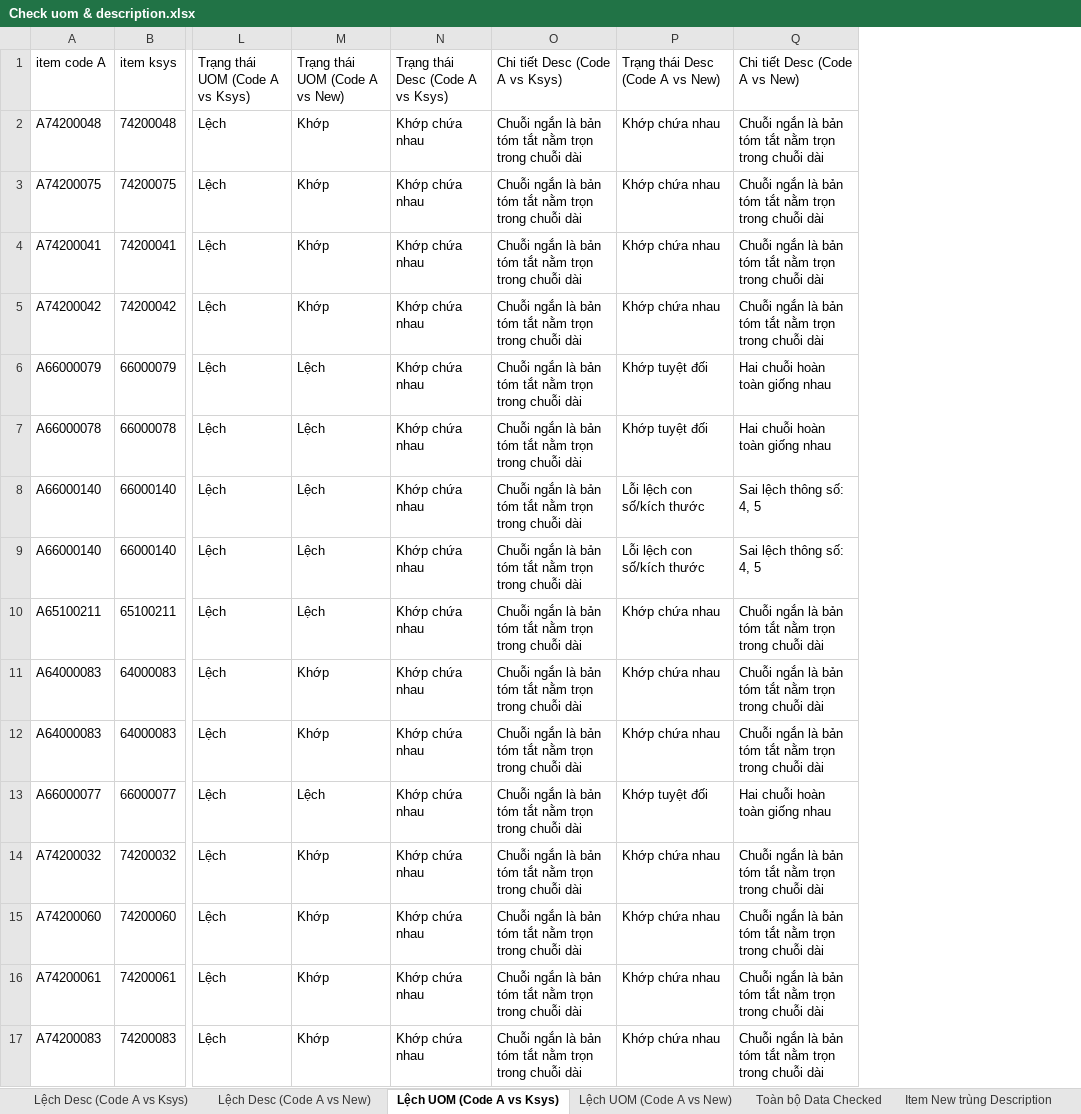
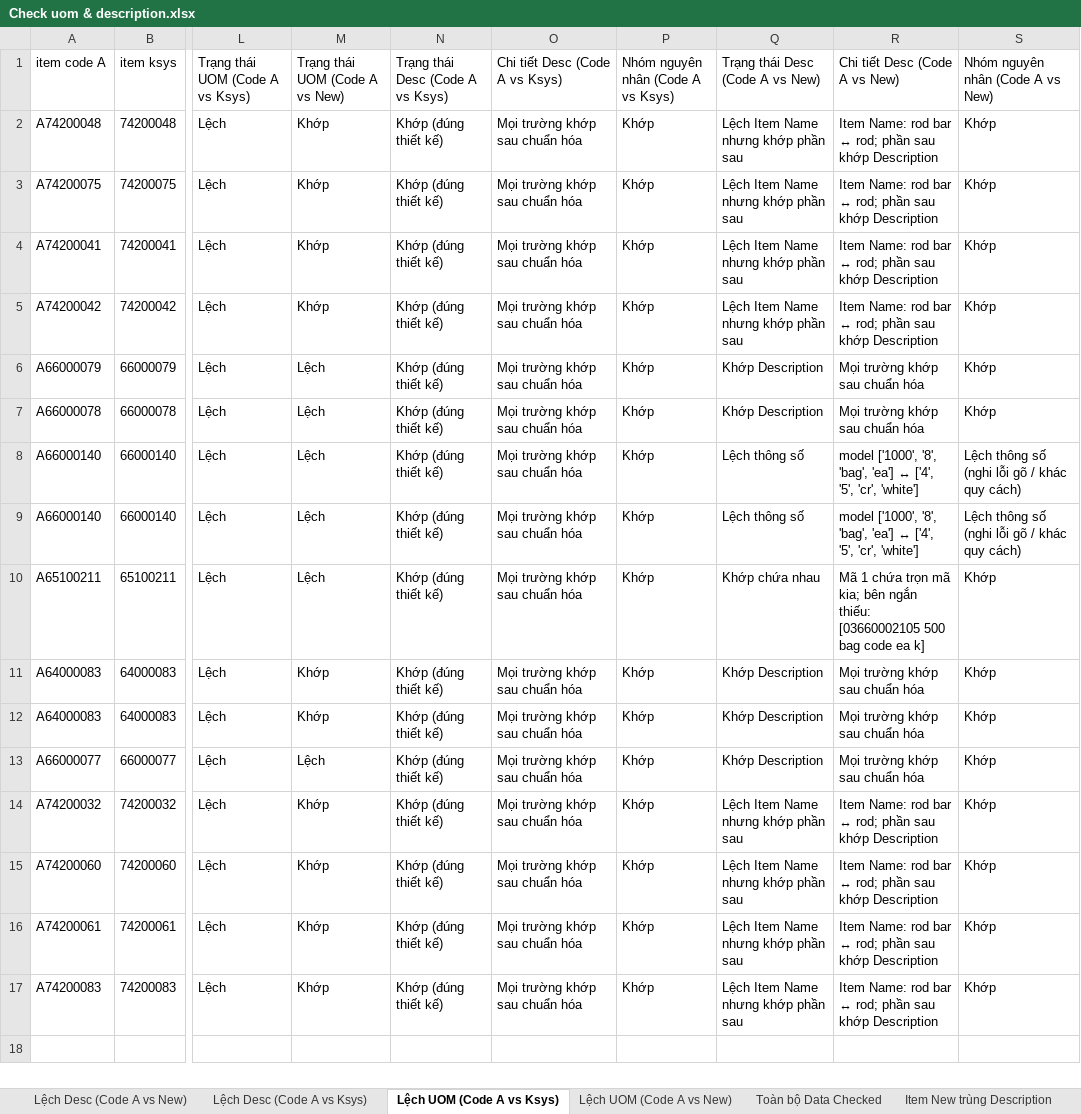
Before and after one commit to DongHoa1905/Preprocessing_Data_BOMs, an Excel workbook: Check uom & description.xlsx, sheet Lệch UOM (Code A vs Ksys), drawn as a sheet; only a part is shown, gaps mark what is left out; values as stored, in another font and other column widths than the file's, no borders; addresses are those after the commit; the diff names each change by its address in the sheet, - before the commit and + after, or states it on an @@ line.

```diff
--- a/Check uom & description.xlsx (sheet Lệch UOM (Code A vs Ksys))
+++ b/Check uom & description.xlsx (sheet Lệch UOM (Code A vs Ksys))
@@ sheet tab order changed: Lệch Desc (Code A vs New) | Lệch Desc (Code A vs Ksys) | Lệch UOM (Code A vs Ksys) | Lệch UOM (Code A vs New) | Toàn bộ Data Checked | Item New trùng Description @@
+column P, rows 1-17: Nhóm nguyên nhân (Code A vs Ksys) | Khớp | Khớp | Khớp | Khớp | Khớp | Khớp | Khớp | Khớp | Khớp | Khớp | Khớp | Khớp | Khớp | Khớp | Khớp | Khớp
+column S (Nhóm nguyên nhân (Code A vs New)), rows 2-17: Khớp | Khớp | Khớp | Khớp | Khớp | Khớp | Lệch thông số (nghi lỗi gõ / khác quy cách) | Lệch thông số (nghi lỗi gõ / khác quy cách) | Khớp | Khớp | Khớp | Khớp | Khớp | Khớp | Khớp | Khớp
-N2:N17 (Trạng thái Desc (Code A vs Ksys)): Khớp chứa nhau
+N2:N17 (Trạng thái Desc (Code A vs Ksys)): Khớp (đúng thiết kế)
-O2:O17 (Chi tiết Desc (Code A vs Ksys)): Chuỗi ngắn là bản tóm tắt nằm trọn trong chuỗi dài
+O2:O17 (Chi tiết Desc (Code A vs Ksys)): Mọi trường khớp sau chuẩn hóa
-Q2:Q5 (Trạng thái Desc (Code A vs New)): Khớp chứa nhau
+Q2:Q5 (Trạng thái Desc (Code A vs New)): Lệch Item Name nhưng khớp phần sau
-R2:R5 (Chi tiết Desc (Code A vs New)): Chuỗi ngắn là bản tóm tắt nằm trọn trong chuỗi dài
+R2:R5 (Chi tiết Desc (Code A vs New)): Item Name: rod bar ↔ rod; phần sau khớp Description
-Q6:Q7 (Trạng thái Desc (Code A vs New)): Khớp tuyệt đối
+Q6:Q7 (Trạng thái Desc (Code A vs New)): Khớp Description
-R6:R7 (Chi tiết Desc (Code A vs New)): Hai chuỗi hoàn toàn giống nhau
+R6:R7 (Chi tiết Desc (Code A vs New)): Mọi trường khớp sau chuẩn hóa
-Q8:Q9 (Trạng thái Desc (Code A vs New)): Lỗi lệch con số/kích thước
+Q8:Q9 (Trạng thái Desc (Code A vs New)): Lệch thông số
-R8:R9 (Chi tiết Desc (Code A vs New)): Sai lệch thông số: 4, 5
+R8:R9 (Chi tiết Desc (Code A vs New)): model ['1000', '8', 'bag', 'ea'] ↔ ['4', '5', 'cr', 'white']
-R10 (Chi tiết Desc (Code A vs New)): Chuỗi ngắn là bản tóm tắt nằm trọn trong chuỗi dài
+R10 (Chi tiết Desc (Code A vs New)): Mã 1 chứa trọn mã kia; bên ngắn thiếu: [03660002105 500 bag code ea k]
-Q11:Q12 (Trạng thái Desc (Code A vs New)): Khớp chứa nhau
+Q11:Q12 (Trạng thái Desc (Code A vs New)): Khớp Description
-R11:R12 (Chi tiết Desc (Code A vs New)): Chuỗi ngắn là bản tóm tắt nằm trọn trong chuỗi dài
+R11:R12 (Chi tiết Desc (Code A vs New)): Mọi trường khớp sau chuẩn hóa
-Q13 (Trạng thái Desc (Code A vs New)): Khớp tuyệt đối
+Q13 (Trạng thái Desc (Code A vs New)): Khớp Description
-R13 (Chi tiết Desc (Code A vs New)): Hai chuỗi hoàn toàn giống nhau
+R13 (Chi tiết Desc (Code A vs New)): Mọi trường khớp sau chuẩn hóa
-Q14:Q17 (Trạng thái Desc (Code A vs New)): Khớp chứa nhau
+Q14:Q17 (Trạng thái Desc (Code A vs New)): Lệch Item Name nhưng khớp phần sau
-R14:R17 (Chi tiết Desc (Code A vs New)): Chuỗi ngắn là bản tóm tắt nằm trọn trong chuỗi dài
+R14:R17 (Chi tiết Desc (Code A vs New)): Item Name: rod bar ↔ rod; phần sau khớp Description
```
Also changed, not shown: sheet Toàn bộ Data Checked, sheet Cảnh báo dữ liệu, sheet Lệch Desc (Code A vs New), sheet Item New trùng Description, sheet Chi tiết Item New trùng, sheet Lỗi 1 item new nhiều desc, 2 more sheets, other sheet tabs, hidden cells, 1 other file.
